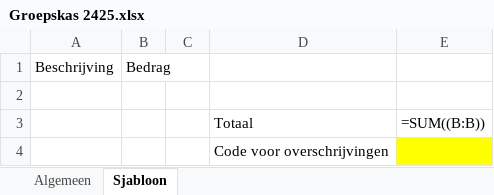
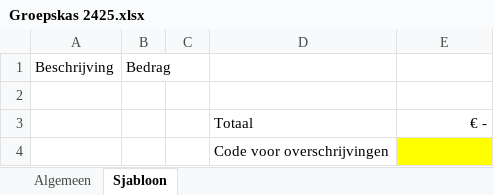
Before and after one commit to JelleDeGeest/ScoutsWallet, an Excel workbook: Files/Groepskas 2425.xlsx, sheet Sjabloon, drawn as a sheet; values as stored, in another font and other column widths than the file's, no borders; formulas without a stored value are shown as written; conditional formats not drawn; the diff names each change by its address in the sheet, - before the commit and + after, or states it on an @@ line.

```diff
--- a/Files/Groepskas 2425.xlsx (sheet Sjabloon)
+++ b/Files/Groepskas 2425.xlsx (sheet Sjabloon)
-E3: =SUM((B:B))
+E3: € -
```
Also changed, not shown: sheet Algemeen, Files/Groepskas 2223.xlsx, Files/Groepskas 2324.xlsx, 6 other files.
